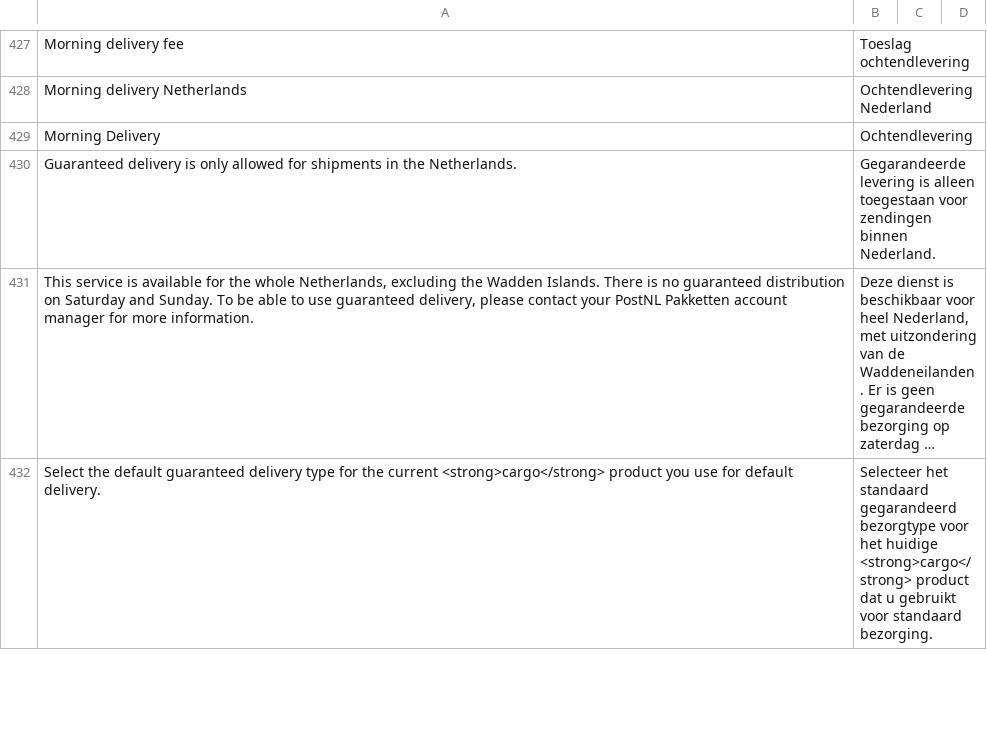
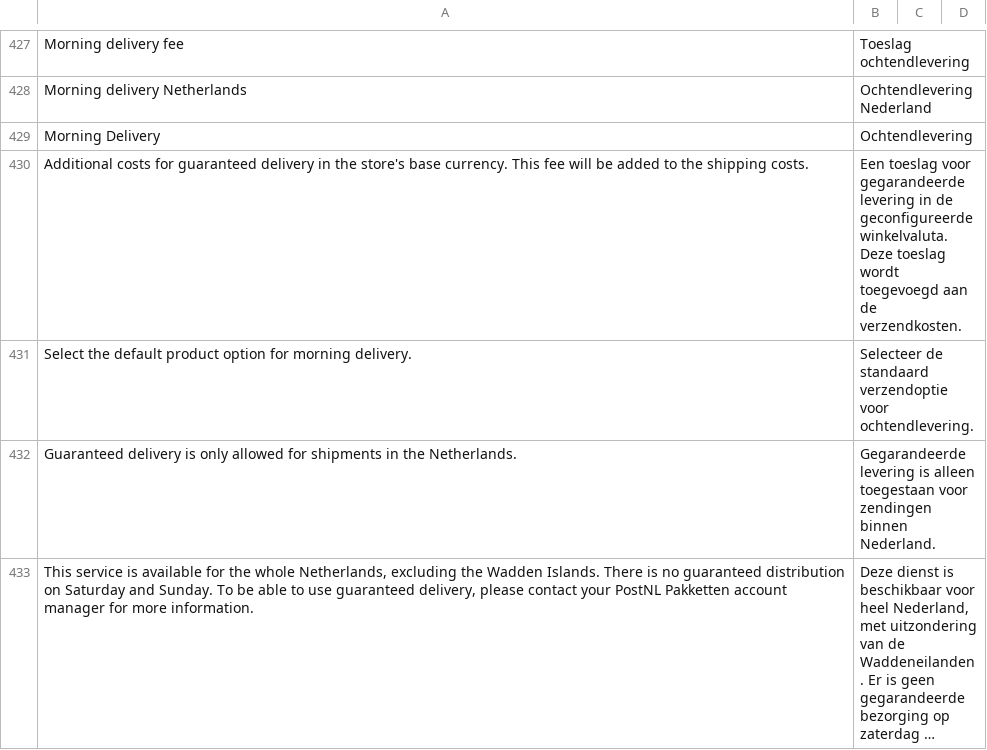
Before and after one commit to postnl/postnl-magento2, a CSV file: i18n/nl_NL.csv, drawn as a sheet; only a part is shown, gaps mark what is left out; the shorter side is filled out with more unchanged rows; long unchanged cells end in …; the diff names each change by its address in the sheet, - before the commit and + after, or states it on an @@ line.

Commit message:
POSTNL-134 - Translation changes

```diff
--- a/i18n/nl_NL.csv
+++ b/i18n/nl_NL.csv
+row 430: Additional costs for guaranteed delivery in the store's base currency. This fee will be added to the shipping costs. | Een toeslag voor gegarandeerde levering in de geconfigureerde winkelvaluta. Deze toeslag wordt toegevoegd aan de verzendkosten.
+row 431: Select the default product option for morning delivery. | Selecteer de standaard verzendoptie voor ochtendlevering.
```
Also changed, not shown: i18n/en_US.csv, 1 other file.
